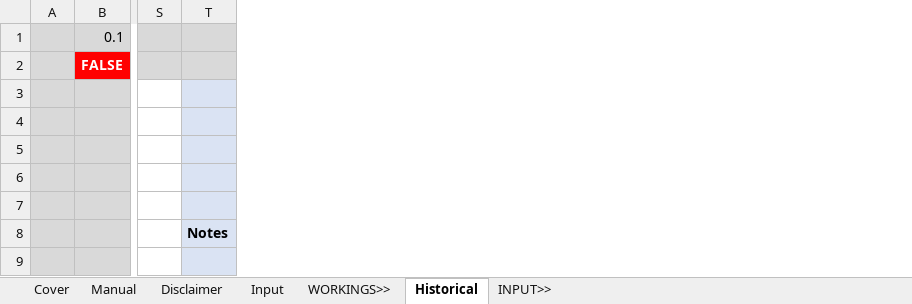
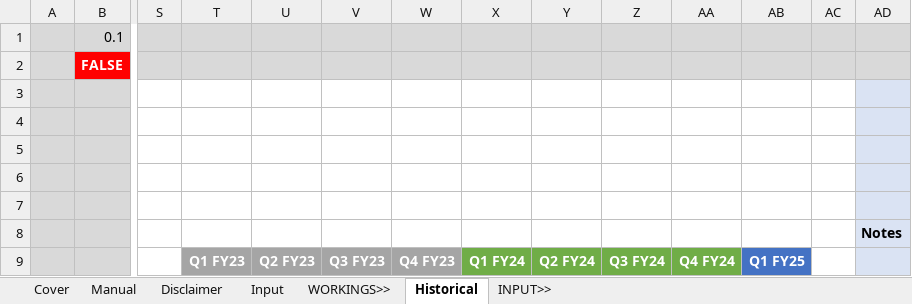
Before and after one commit to saltKonstantin/valuations, an Excel workbook: BAT.xlsx, sheet Historical, drawn as a sheet; only a part is shown, gaps mark what is left out; values as stored, in another font and other column widths than the file's, no borders; conditional formats not drawn; the diff names each change by its address in the sheet, - before the commit and + after, or states it on an @@ line.

Commit message:
Added quarters

```diff
--- a/BAT.xlsx (sheet Historical)
+++ b/BAT.xlsx (sheet Historical)
+column T, row 9: Q1 FY23
+column U, row 9: Q2 FY23
+column V, row 9: Q3 FY23
+column W, row 9: Q4 FY23
+column X, row 9: Q1 FY24
+column Y, row 9: Q2 FY24
+column Z, row 9: Q3 FY24
+column AA, row 9: Q4 FY24
+column AB, row 9: Q1 FY25
+column AC, empty
```
